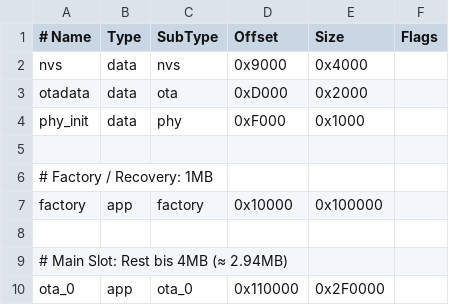
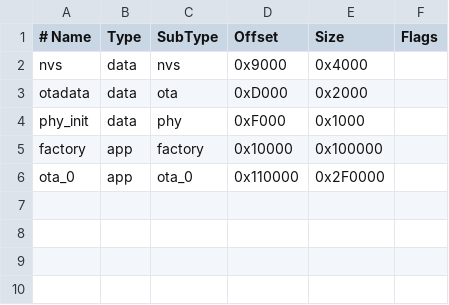
Before and after one commit to bears-space/vigilant-engine, a CSV file: partitions.csv, drawn as a sheet; the diff names each change by its address in the sheet, - before the commit and + after, or states it on an @@ line.

```diff
--- a/partitions.csv
+++ b/partitions.csv
-row 5: (empty)
-row 6: # Factory / Recovery: 1MB
-row 8: (empty)
-row 9: # Main Slot: Rest bis 4MB (≈ 2.94MB)
```
Also changed, not shown: 10 other files.
